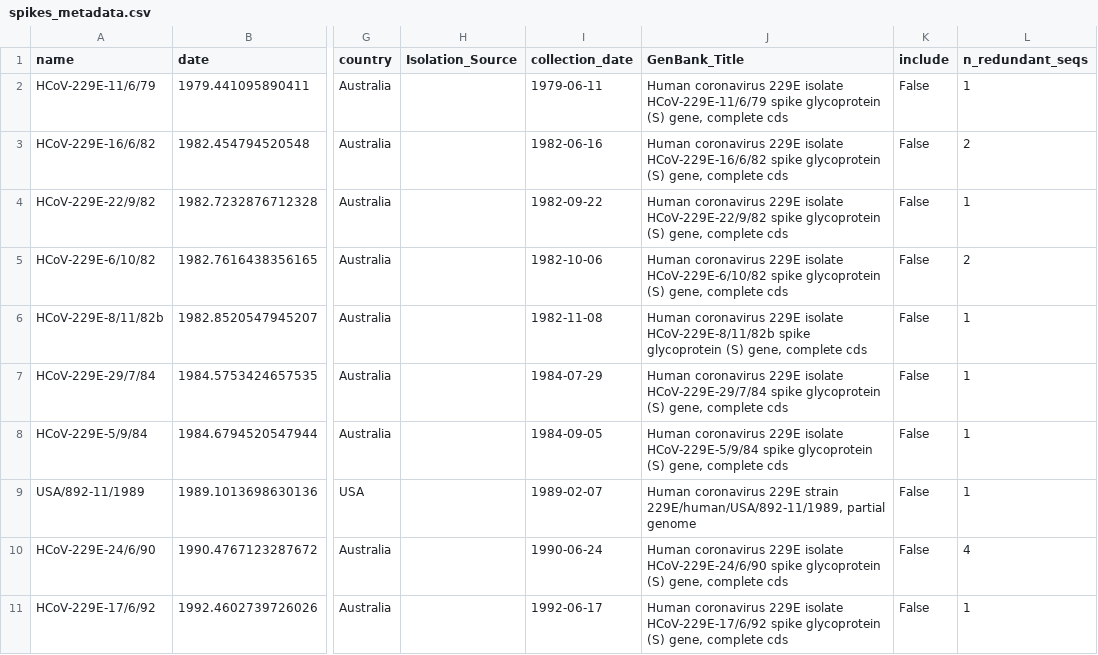
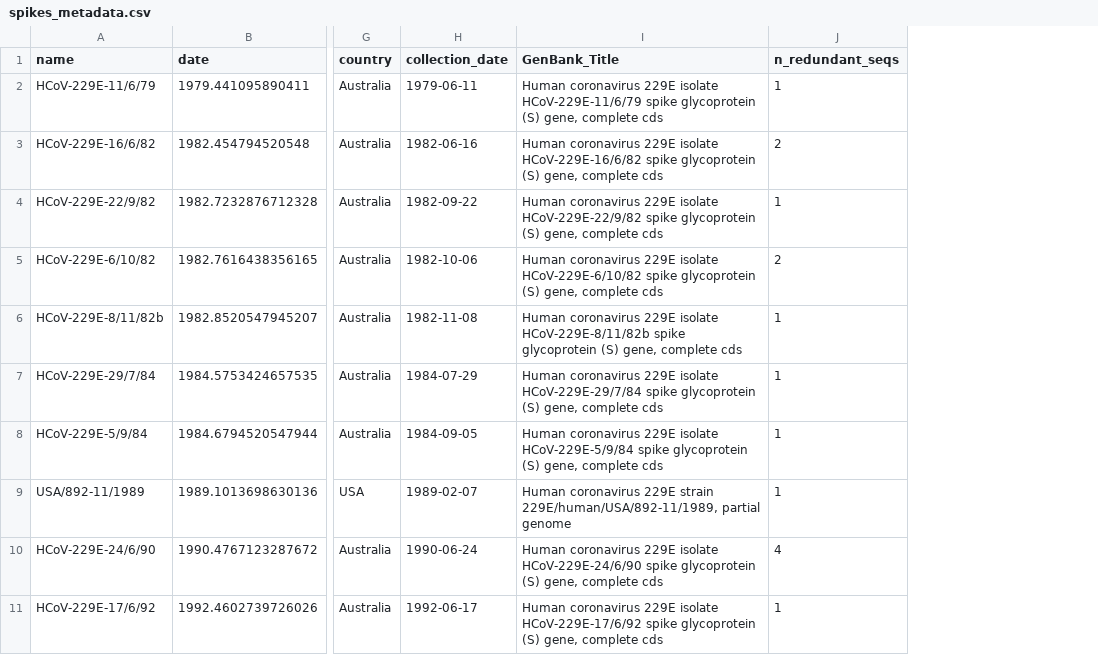
Before and after one commit to jbloomlab/CoV_229E_antigenic_drift, a CSV file: results/spikes_metadata.csv, drawn as a sheet; only a part is shown, gaps mark what is left out; the diff names each change by its address in the sheet, - before the commit and + after, or states it on an @@ line.

```diff
--- a/results/spikes_metadata.csv
+++ b/results/spikes_metadata.csv
-column H (Isolation_Source), empty
-column K (include), rows 2-11: all False
```
Also changed, not shown: 8 other files.
